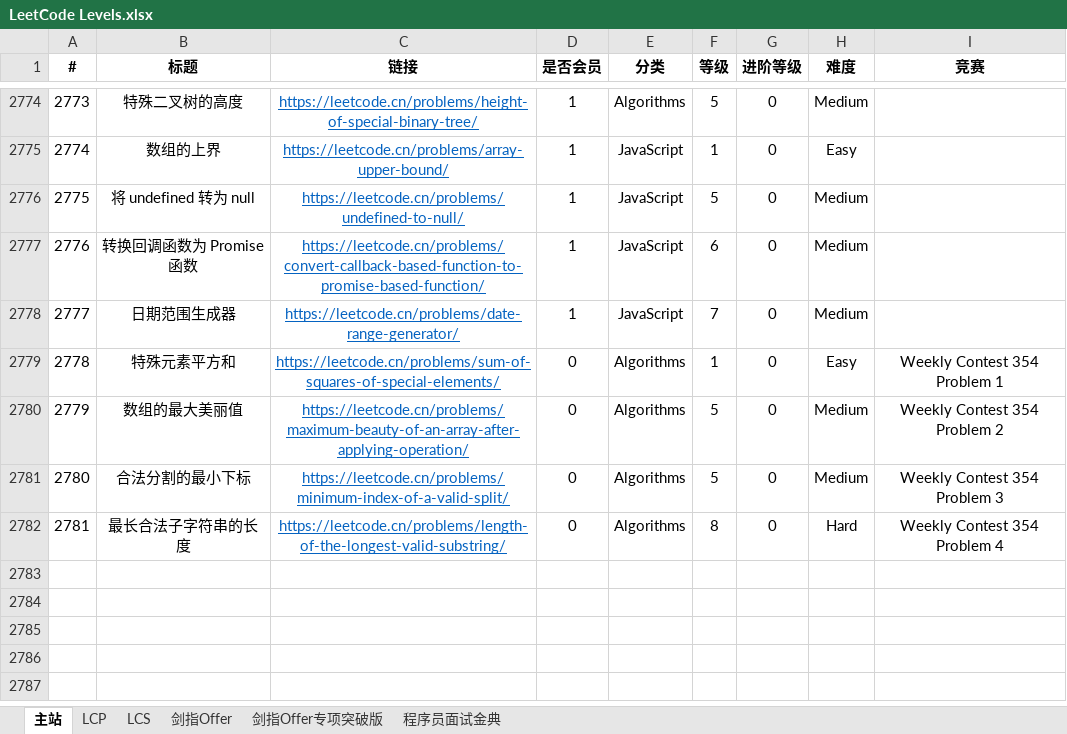
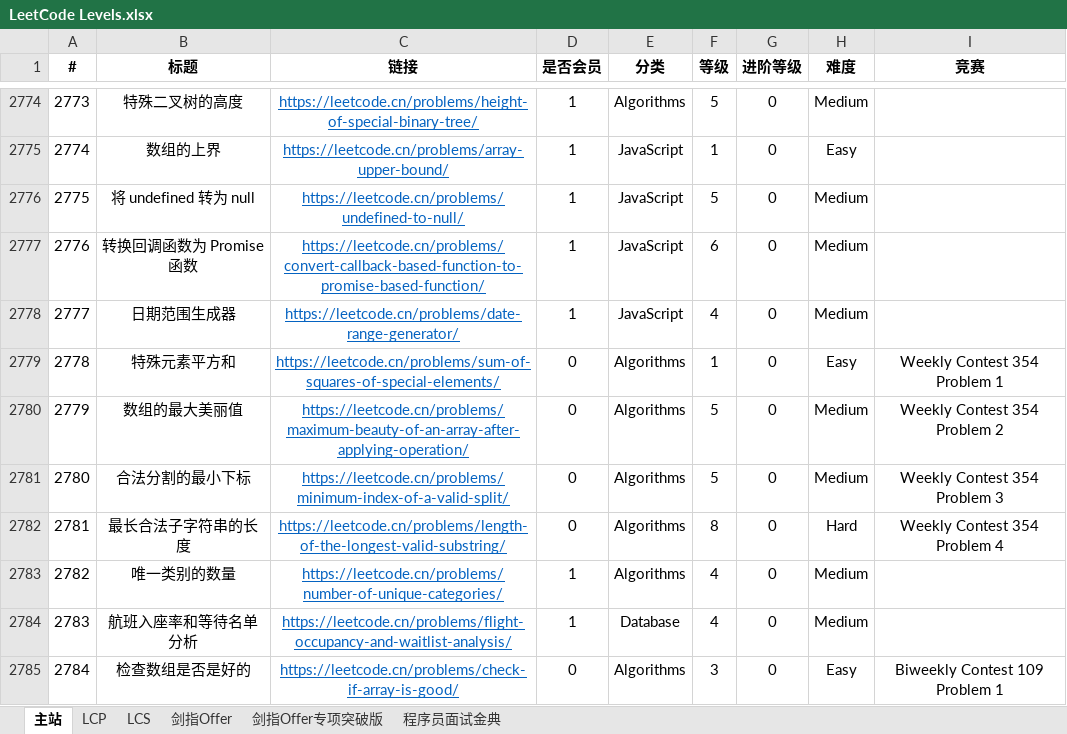
Before and after one commit to stormsunshine/LeetCode-Levels, an Excel workbook: LeetCode Levels.xlsx, sheet 主站, drawn as a sheet; only a part is shown, gaps mark what is left out; values as stored, in another font and other column widths than the file's, no borders; conditional formats not drawn; the diff covers the shown part only; the diff names each change by its address in the sheet, - before the commit and + after, or states it on an @@ line.

Commit message:
Update levels

```diff
--- a/LeetCode Levels.xlsx (sheet 主站)
+++ b/LeetCode Levels.xlsx (sheet 主站)
-F2778 (等级): 7
+F2778 (等级): 4
+row 2783: 2782 | 唯一类别的数量 | https://leetcode.cn/problems/number-of-unique-categories/ | 1 | Algorithms | 4 | 0 | Medium
+row 2784: 2783 | 航班入座率和等待名单分析 | https://leetcode.cn/problems/flight-occupancy-and-waitlist-analysis/ | 1 | Database | 4 | 0 | Medium
+row 2785: 2784 | 检查数组是否是好的 | https://leetcode.cn/problems/check-if-array-is-good/ | 0 | Algorithms | 3 | 0 | Easy | Biweekly Contest 109 Problem 1
```
Also changed, not shown: 7 added rows and 6 edited cells elsewhere in this sheet.
